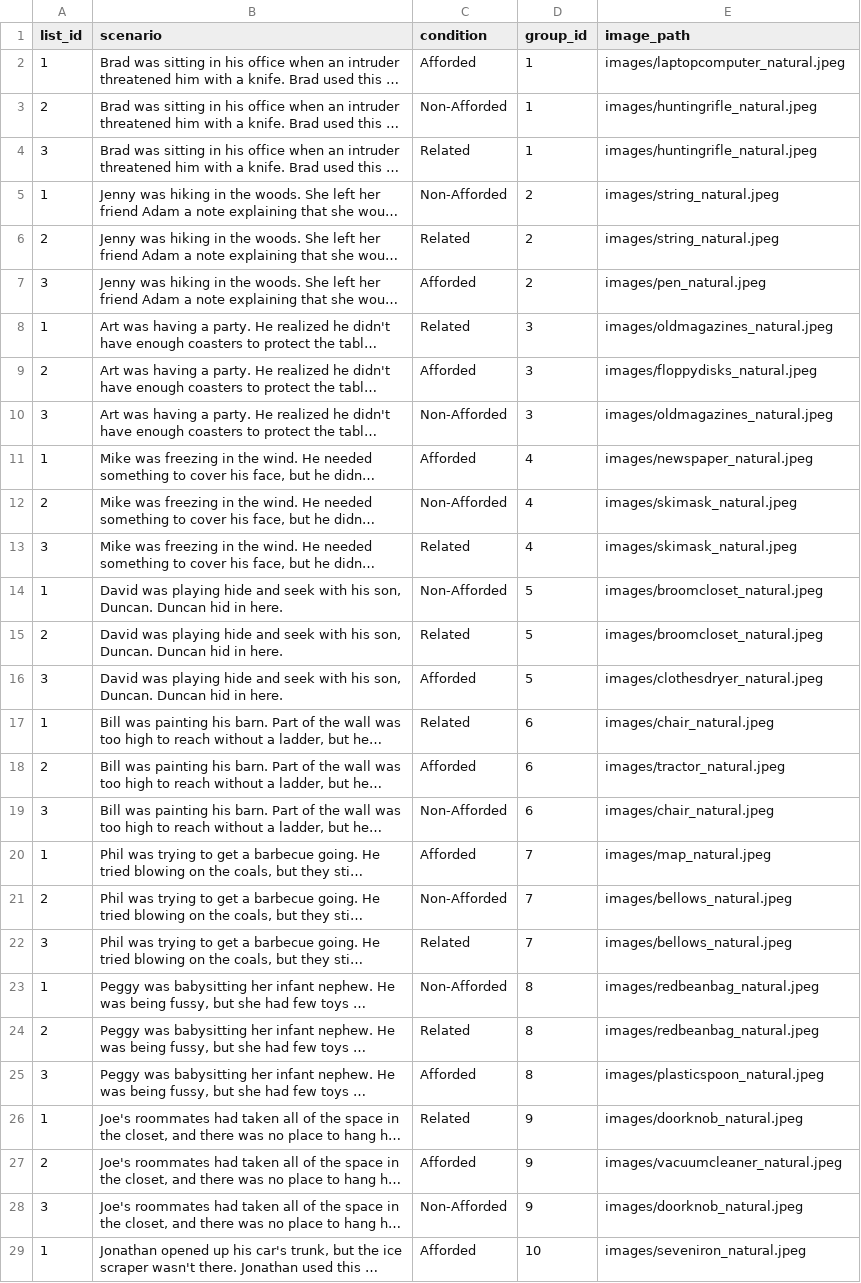
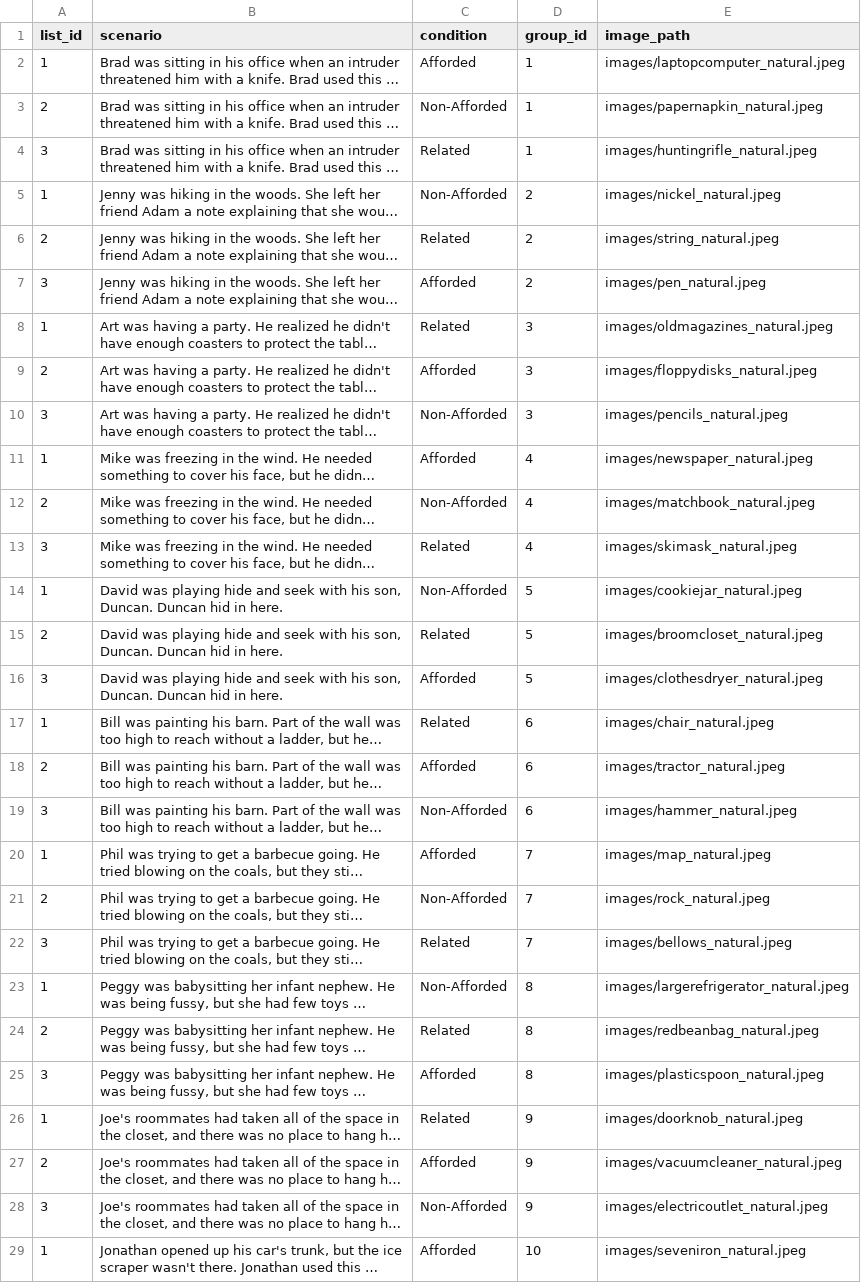
Before and after one commit to seantrott/vlm_affordances, a CSV file: experiment/latin_square_natural.csv, drawn as a sheet; only a part is shown; long unchanged cells end in …; the diff covers the shown part only; the diff names each change by its address in the sheet, - before the commit and + after, or states it on an @@ line.

Commit message:
experiment

```diff
--- a/experiment/latin_square_natural.csv
+++ b/experiment/latin_square_natural.csv
-E3 (image_path): images/huntingrifle_natural.jpeg
+E3 (image_path): images/papernapkin_natural.jpeg
-E5 (image_path): images/string_natural.jpeg
+E5 (image_path): images/nickel_natural.jpeg
-E10 (image_path): images/oldmagazines_natural.jpeg
+E10 (image_path): images/pencils_natural.jpeg
-E12 (image_path): images/skimask_natural.jpeg
+E12 (image_path): images/matchbook_natural.jpeg
-E14 (image_path): images/broomcloset_natural.jpeg
+E14 (image_path): images/cookiejar_natural.jpeg
-E19 (image_path): images/chair_natural.jpeg
+E19 (image_path): images/hammer_natural.jpeg
-E21 (image_path): images/bellows_natural.jpeg
+E21 (image_path): images/rock_natural.jpeg
-E23 (image_path): images/redbeanbag_natural.jpeg
+E23 (image_path): images/largerefrigerator_natural.jpeg
-E28 (image_path): images/doorknob_natural.jpeg
+E28 (image_path): images/electricoutlet_natural.jpeg
```
Also changed, not shown: 9 edited cells elsewhere in this file, 1 other file.
